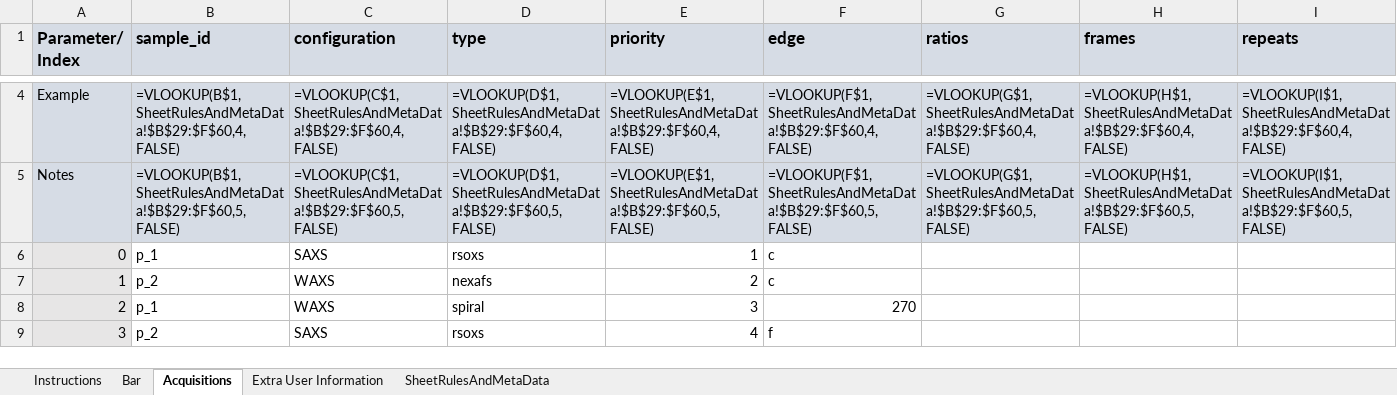
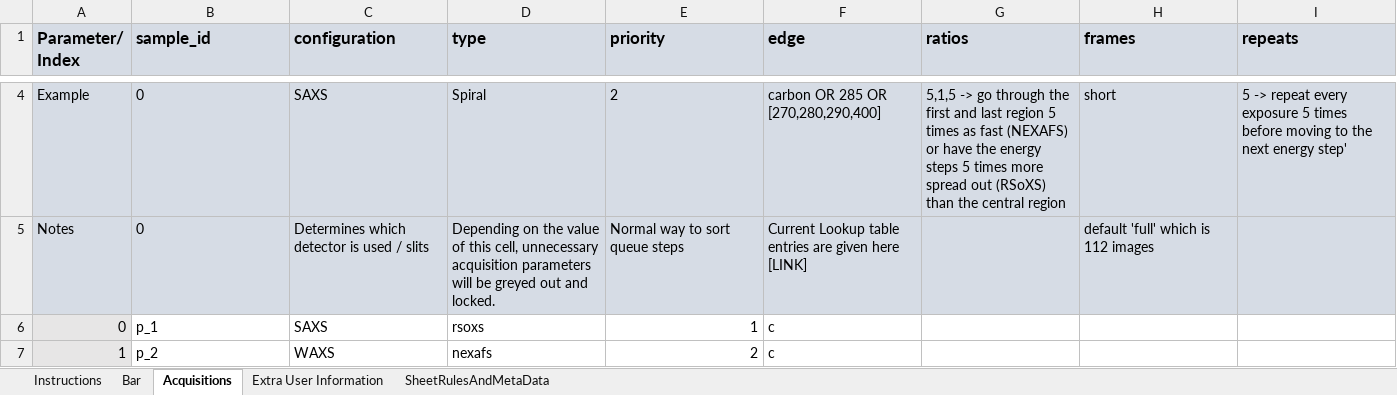
Before and after one commit to NSLS-II-SST/rsoxs_workflow, an Excel workbook: example/Sample_Bar_template_v2023_1.0.xlsx, sheet Acquisitions, drawn as a sheet; only a part is shown, gaps mark what is left out; the shorter side is filled out with more unchanged rows; values as stored, in another font and other column widths than the file's, no borders; formulas without a stored value are shown as written; conditional formats not drawn; the diff covers the shown part only; the diff names each change by its address in the sheet, - before the commit and + after, or states it on an @@ line.

Commit message:
Update Sample_Bar_template_v2023_1.0.xlsx

```diff
--- a/example/Sample_Bar_template_v2023_1.0.xlsx (sheet Acquisitions)
+++ b/example/Sample_Bar_template_v2023_1.0.xlsx (sheet Acquisitions)
-B4 (sample_id): =VLOOKUP(B$1,SheetRulesAndMetaData!$B$29:$F$60,4,FALSE)
+B4 (sample_id): 0
-C4 (configuration): =VLOOKUP(C$1,SheetRulesAndMetaData!$B$29:$F$60,4,FALSE)
+C4 (configuration): SAXS
-D4 (type): =VLOOKUP(D$1,SheetRulesAndMetaData!$B$29:$F$60,4,FALSE)
+D4 (type): Spiral
-E4 (priority): =VLOOKUP(E$1,SheetRulesAndMetaData!$B$29:$F$60,4,FALSE)
+E4 (priority): 2
-F4 (edge): =VLOOKUP(F$1,SheetRulesAndMetaData!$B$29:$F$60,4,FALSE)
+F4 (edge): carbon OR 285 OR [270,280,290,400]
-G4 (ratios): =VLOOKUP(G$1,SheetRulesAndMetaData!$B$29:$F$60,4,FALSE)
+G4 (ratios): 5,1,5 -> go through the first and last region 5 times as fast (NEXAFS) or have the energy steps 5 times more spread out (RSoXS) than the central region
-H4 (frames): =VLOOKUP(H$1,SheetRulesAndMetaData!$B$29:$F$60,4,FALSE)
+H4 (frames): short
-I4 (repeats): =VLOOKUP(I$1,SheetRulesAndMetaData!$B$29:$F$60,4,FALSE)
+I4 (repeats): 5 -> repeat every exposure 5 times before moving to the next energy step'
-B5 (sample_id): =VLOOKUP(B$1,SheetRulesAndMetaData!$B$29:$F$60,5,FALSE)
+B5 (sample_id): 0
-C5 (configuration): =VLOOKUP(C$1,SheetRulesAndMetaData!$B$29:$F$60,5,FALSE)
+C5 (configuration): Determines which detector is used / slits
-D5 (type): =VLOOKUP(D$1,SheetRulesAndMetaData!$B$29:$F$60,5,FALSE)
+D5 (type): Depending on the value of this cell, unnecessary acquisition parameters will be greyed out and locked.
-E5 (priority): =VLOOKUP(E$1,SheetRulesAndMetaData!$B$29:$F$60,5,FALSE)
+E5 (priority): Normal way to sort queue steps
-F5 (edge): =VLOOKUP(F$1,SheetRulesAndMetaData!$B$29:$F$60,5,FALSE)
+F5 (edge): Current Lookup table entries are given here [LINK]
-G5 (ratios): =VLOOKUP(G$1,SheetRulesAndMetaData!$B$29:$F$60,5,FALSE)
+G5 (ratios): (empty)
-H5 (frames): =VLOOKUP(H$1,SheetRulesAndMetaData!$B$29:$F$60,5,FALSE)
+H5 (frames): default 'full' which is 112 images
-I5 (repeats): =VLOOKUP(I$1,SheetRulesAndMetaData!$B$29:$F$60,5,FALSE)
+I5 (repeats): (empty)
```
Also changed, not shown: 68 edited cells elsewhere in this sheet, sheet Bar, sheet SheetRulesAndMetaData.
